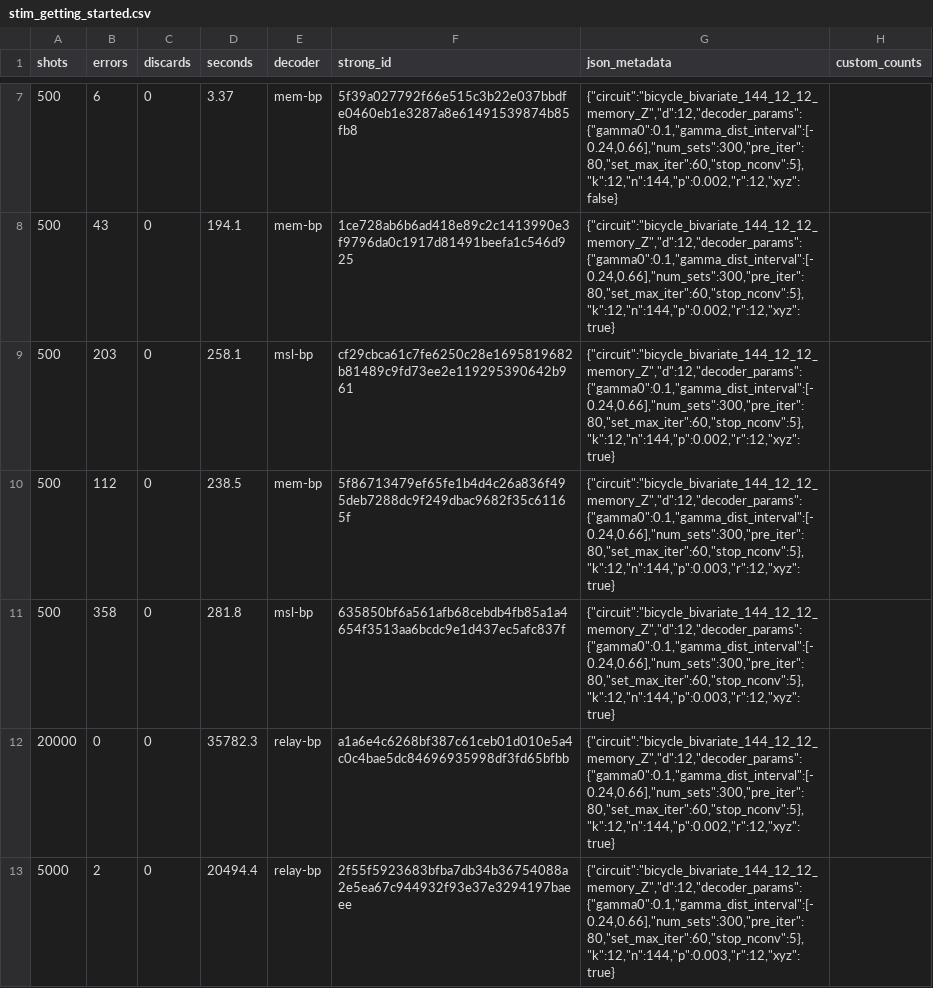
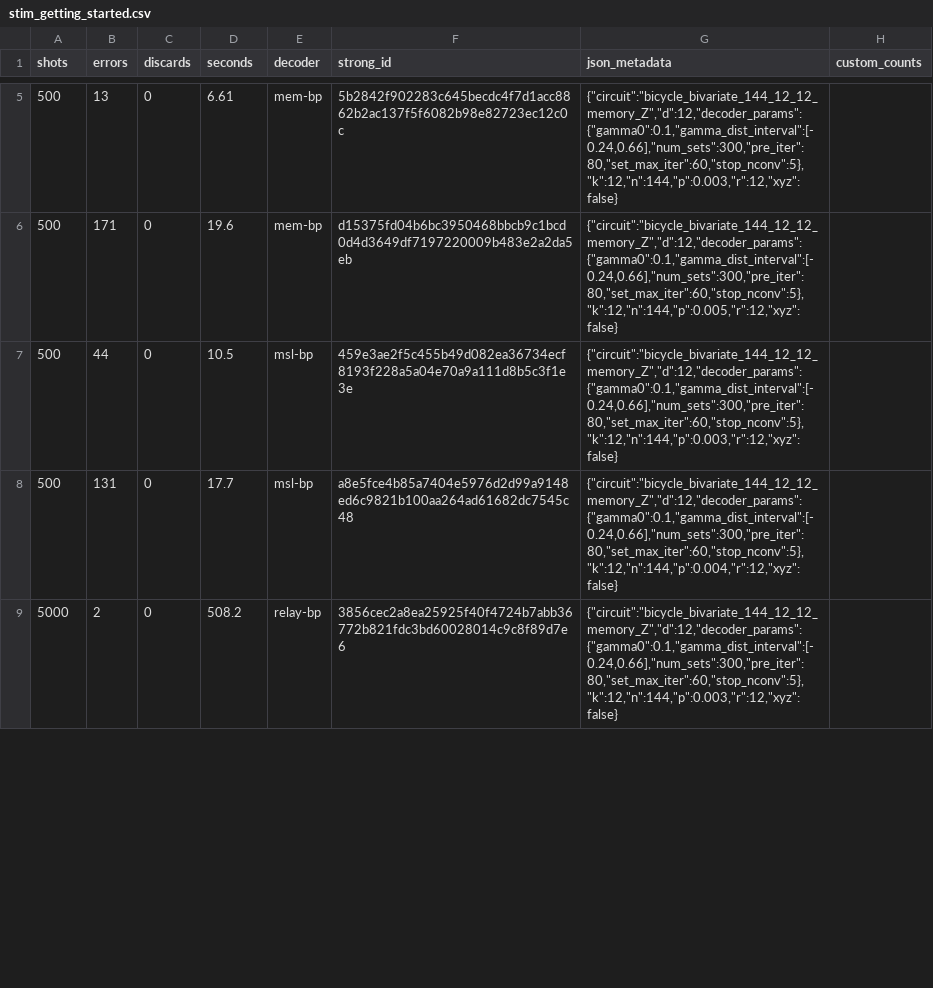
Before and after one commit to trmue/relay, a CSV file: examples/data/stim_getting_started.csv, drawn as a sheet; only a part is shown, gaps mark what is left out; the diff covers the shown part only.

```diff
--- a/examples/data/stim_getting_started.csv
+++ b/examples/data/stim_getting_started.csv
@@ -7,7 +5,5 @@
-       500,         6,         0,    3.37,mem-bp,5f39a027792f66e515c3b22e037bbdfe0460eb1e3287a8e61491539874b85fb8,"{""circuit"":""bicycle_bivariate_144_12_12_memory_Z"",""d"":12,""decoder_params"":{""gamma0"":0.1,""gamma_dist_interval"":[-0.24,0.66],""num_sets"":300,""pre_iter"":80,""set_max_iter"":60,""stop_nconv"":5},""k"":12,""n"":144,""p"":0.002,""r"":12,""xyz"":false}",
-       500,        43,         0,   194.1,mem-bp,1ce728ab6b6ad418e89c2c1413990e3f9796da0c1917d81491beefa1c546d925,"{""circuit"":""bicycle_bivariate_144_12_12_memory_Z"",""d"":12,""decoder_params"":{""gamma0"":0.1,""gamma_dist_interval"":[-0.24,0.66],""num_sets"":300,""pre_iter"":80,""set_max_iter"":60,""stop_nconv"":5},""k"":12,""n"":144,""p"":0.002,""r"":12,""xyz"":true}",
-       500,       203,         0,   258.1,msl-bp,cf29cbca61c7fe6250c28e1695819682b81489c9fd73ee2e119295390642b961,"{""circuit"":""bicycle_bivariate_144_12_12_memory_Z"",""d"":12,""decoder_params"":{""gamma0"":0.1,""gamma_dist_interval"":[-0.24,0.66],""num_sets"":300,""pre_iter"":80,""set_max_iter"":60,""stop_nconv"":5},""k"":12,""n"":144,""p"":0.002,""r"":12,""xyz"":true}",
-       500,       112,         0,   238.5,mem-bp,5f86713479ef65fe1b4d4c26a836f495deb7288dc9f249dbac9682f35c61165f,"{""circuit"":""bicycle_bivariate_144_12_12_memory_Z"",""d"":12,""decoder_params"":{""gamma0"":0.1,""gamma_dist_interval"":[-0.24,0.66],""num_sets"":300,""pre_iter"":80,""set_max_iter"":60,""stop_nconv"":5},""k"":12,""n"":144,""p"":0.003,""r"":12,""xyz"":true}",
-       500,       358,         0,   281.8,msl-bp,635850bf6a561afb68cebdb4fb85a1a4654f3513aa6bcdc9e1d437ec5afc837f,"{""circuit"":""bicycle_bivariate_144_12_12_memory_Z"",""d"":12,""decoder_params"":{""gamma0"":0.1,""gamma_dist_interval"":[-0.24,0.66],""num_sets"":300,""pre_iter"":80,""set_max_iter"":60,""stop_nconv"":5},""k"":12,""n"":144,""p"":0.003,""r"":12,""xyz"":true}",
-     20000,         0,         0, 35782.3,relay-bp,a1a6e4c6268bf387c61ceb01d010e5a4c0c4bae5dc84696935998df3fd65bfbb,"{""circuit"":""bicycle_bivariate_144_12_12_memory_Z"",""d"":12,""decoder_params"":{""gamma0"":0.1,""gamma_dist_interval"":[-0.24,0.66],""num_sets"":300,""pre_iter"":80,""set_max_iter"":60,""stop_nconv"":5},""k"":12,""n"":144,""p"":0.002,""r"":12,""xyz"":true}",
-      5000,         2,         0, 20494.4,relay-bp,2f55f5923683bfba7db34b36754088a2e5ea67c944932f93e37e3294197baeee,"{""circuit"":""bicycle_bivariate_144_12_12_memory_Z"",""d"":12,""decoder_params"":{""gamma0"":0.1,""gamma_dist_interval"":[-0.24,0.66],""num_sets"":300,""pre_iter"":80,""set_max_iter"":60,""stop_nconv"":5},""k"":12,""n"":144,""p"":0.003,""r"":12,""xyz"":true}",
+       500,        13,         0,    6.61,mem-bp,5b2842f902283c645becdc4f7d1acc8862b2ac137f5f6082b98e82723ec12c0c,"{""circuit"":""bicycle_bivariate_144_12_12_memory_Z"",""d"":12,""decoder_params"":{""gamma0"":0.1,""gamma_dist_interval"":[-0.24,0.66],""num_sets"":300,""pre_iter"":80,""set_max_iter"":60,""stop_nconv"":5},""k"":12,""n"":144,""p"":0.003,""r"":12,""xyz"":false}",
+       500,       171,         0,    19.6,mem-bp,d15375fd04b6bc3950468bbcb9c1bcd0d4d3649df7197220009b483e2a2da5eb,"{""circuit"":""bicycle_bivariate_144_12_12_memory_Z"",""d"":12,""decoder_params"":{""gamma0"":0.1,""gamma_dist_interval"":[-0.24,0.66],""num_sets"":300,""pre_iter"":80,""set_max_iter"":60,""stop_nconv"":5},""k"":12,""n"":144,""p"":0.005,""r"":12,""xyz"":false}",
+       500,        44,         0,    10.5,msl-bp,459e3ae2f5c455b49d082ea36734ecf8193f228a5a04e70a9a111d8b5c3f1e3e,"{""circuit"":""bicycle_bivariate_144_12_12_memory_Z"",""d"":12,""decoder_params"":{""gamma0"":0.1,""gamma_dist_interval"":[-0.24,0.66],""num_sets"":300,""pre_iter"":80,""set_max_iter"":60,""stop_nconv"":5},""k"":12,""n"":144,""p"":0.003,""r"":12,""xyz"":false}",
+       500,       131,         0,    17.7,msl-bp,a8e5fce4b85a7404e5976d2d99a9148ed6c9821b100aa264ad61682dc7545c48,"{""circuit"":""bicycle_bivariate_144_12_12_memory_Z"",""d"":12,""decoder_params"":{""gamma0"":0.1,""gamma_dist_interval"":[-0.24,0.66],""num_sets"":300,""pre_iter"":80,""set_max_iter"":60,""stop_nconv"":5},""k"":12,""n"":144,""p"":0.004,""r"":12,""xyz"":false}",
+      5000,         2,         0,   508.2,relay-bp,3856cec2a8ea25925f40f4724b7abb36772b821fdc3bd60028014c9c8f89d7e6,"{""circuit"":""bicycle_bivariate_144_12_12_memory_Z"",""d"":12,""decoder_params"":{""gamma0"":0.1,""gamma_dist_interval"":[-0.24,0.66],""num_sets"":300,""pre_iter"":80,""set_max_iter"":60,""stop_nconv"":5},""k"":12,""n"":144,""p"":0.003,""r"":12,""xyz"":false}",
```
Also changed, not shown: 6 added rows, 4 removed rows and 56 edited cells elsewhere in this file, examples/data/rotated_surface_code_fine_ler_sweep.csv, 7 other files.
